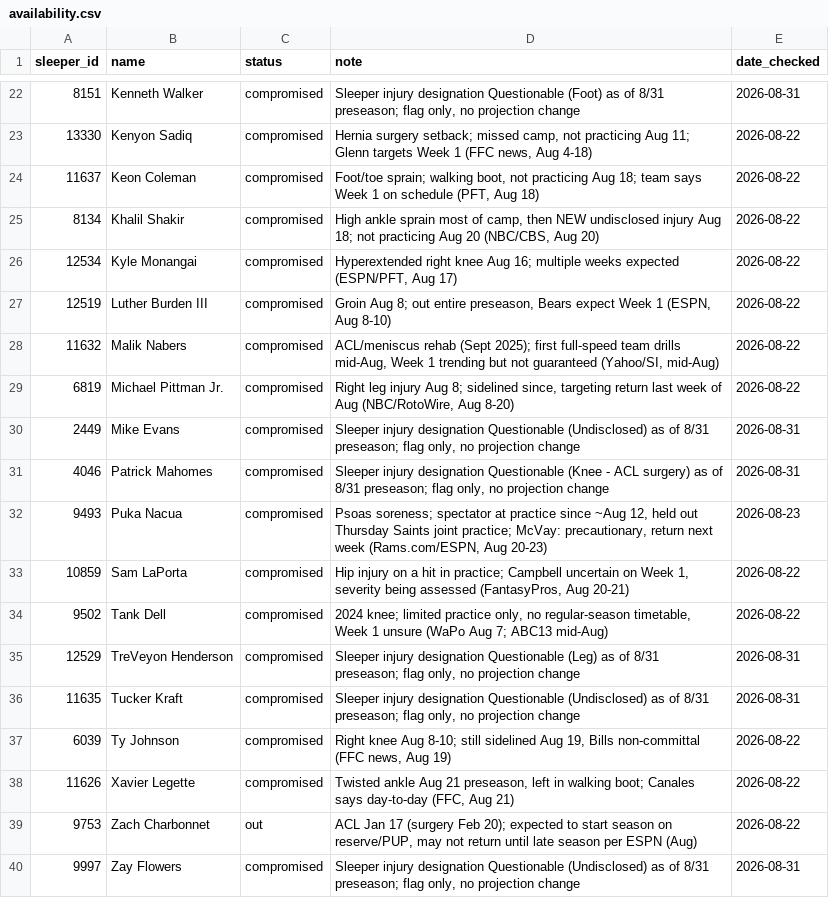
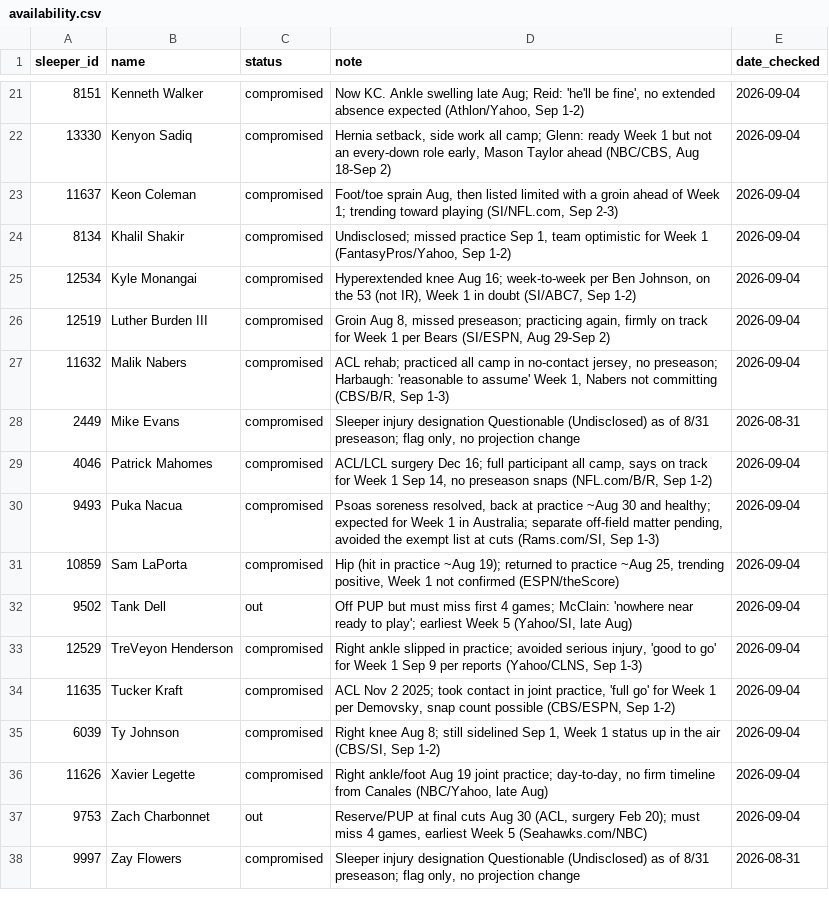
Before and after one commit to gabjew90/Fantasy-football, a CSV file: data/external/availability.csv, drawn as a sheet; only a part is shown, gaps mark what is left out; the diff covers the shown part only.

```diff
--- a/data/external/availability.csv
+++ b/data/external/availability.csv
@@ -22,19 +21,18 @@ sleeper_id,name,status,note,date_checked
-8151,Kenneth Walker,compromised,"Sleeper injury designation Questionable (Foot) as of 8/31 preseason; flag only, no projection change",2026-08-31
-13330,Kenyon Sadiq,compromised,"Hernia surgery setback; missed camp, not practicing Aug 11; Glenn targets Week 1 (FFC news, Aug 4-18)",2026-08-22
-11637,Keon Coleman,compromised,"Foot/toe sprain; walking boot, not practicing Aug 18; team says Week 1 on schedule (PFT, Aug 18)",2026-08-22
-8134,Khalil Shakir,compromised,"High ankle sprain most of camp, then NEW undisclosed injury Aug 18; not practicing Aug 20 (NBC/CBS, Aug 20)",2026-08-22
-12534,Kyle Monangai,compromised,"Hyperextended right knee Aug 16; multiple weeks expected (ESPN/PFT, Aug 17)",2026-08-22
-12519,Luther Burden III,compromised,"Groin Aug 8; out entire preseason, Bears expect Week 1 (ESPN, Aug 8-10)",2026-08-22
-11632,Malik Nabers,compromised,"ACL/meniscus rehab (Sept 2025); first full-speed team drills mid-Aug, Week 1 trending but not guaranteed (Yahoo/SI, mid-Aug)",2026-08-22
-6819,Michael Pittman Jr.,compromised,"Right leg injury Aug 8; sidelined since, targeting return last week of Aug (NBC/RotoWire, Aug 8-20)",2026-08-22
+8151,Kenneth Walker,compromised,"Now KC. Ankle swelling late Aug; Reid: 'he'll be fine', no extended absence expected (Athlon/Yahoo, Sep 1-2)",2026-09-04
+13330,Kenyon Sadiq,compromised,"Hernia setback, side work all camp; Glenn: ready Week 1 but not an every-down role early, Mason Taylor ahead (NBC/CBS, Aug 18-Sep 2)",2026-09-04
+11637,Keon Coleman,compromised,"Foot/toe sprain Aug, then listed limited with a groin ahead of Week 1; trending toward playing (SI/NFL.com, Sep 2-3)",2026-09-04
+8134,Khalil Shakir,compromised,"Undisclosed; missed practice Sep 1, team optimistic for Week 1 (FantasyPros/Yahoo, Sep 1-2)",2026-09-04
+12534,Kyle Monangai,compromised,"Hyperextended knee Aug 16; week-to-week per Ben Johnson, on the 53 (not IR), Week 1 in doubt (SI/ABC7, Sep 1-2)",2026-09-04
+12519,Luther Burden III,compromised,"Groin Aug 8, missed preseason; practicing again, firmly on track for Week 1 per Bears (SI/ESPN, Aug 29-Sep 2)",2026-09-04
+11632,Malik Nabers,compromised,"ACL rehab; practiced all camp in no-contact jersey, no preseason; Harbaugh: 'reasonable to assume' Week 1, Nabers not committing (CBS/B/R, Sep 1-3)",2026-09-04
 2449,Mike Evans,compromised,"Sleeper injury designation Questionable (Undisclosed) as of 8/31 preseason; flag only, no projection change",2026-08-31
-4046,Patrick Mahomes,compromised,"Sleeper injury designation Questionable (Knee - ACL surgery) as of 8/31 preseason; flag only, no projection change",2026-08-31
-9493,Puka Nacua,compromised,"Psoas soreness; spectator at practice since ~Aug 12, held out Thursday Saints joint practice; McVay: precautionary, return next week (Rams.com/ESPN, Aug 20-23)",2026-08-23
-10859,Sam LaPorta,compromised,"Hip injury on a hit in practice; Campbell uncertain on Week 1, severity being assessed (FantasyPros, Aug 20-21)",2026-08-22
-9502,Tank Dell,compromised,"2024 knee; limited practice only, no regular-season timetable, Week 1 unsure (WaPo Aug 7; ABC13 mid-Aug)",2026-08-22
-12529,TreVeyon Henderson,compromised,"Sleeper injury designation Questionable (Leg) as of 8/31 preseason; flag only, no projection change",2026-08-31
-11635,Tucker Kraft,compromised,"Sleeper injury designation Questionable (Undisclosed) as of 8/31 preseason; flag only, no projection change",2026-08-31
-6039,Ty Johnson,compromised,"Right knee Aug 8-10; still sidelined Aug 19, Bills non-committal (FFC news, Aug 19)",2026-08-22
-11626,Xavier Legette,compromised,"Twisted ankle Aug 21 preseason, left in walking boot; Canales says day-to-day (FFC, Aug 21)",2026-08-22
-9753,Zach Charbonnet,out,"ACL Jan 17 (surgery Feb 20); expected to start season on reserve/PUP, may not return until late season per ESPN (Aug)",2026-08-22
+4046,Patrick Mahomes,compromised,"ACL/LCL surgery Dec 16; full participant all camp, says on track for Week 1 Sep 14, no preseason snaps (NFL.com/B/R, Sep 1-2)",2026-09-04
+9493,Puka Nacua,compromised,"Psoas soreness resolved, back at practice ~Aug 30 and healthy; expected for Week 1 in Australia; separate off-field matter pending, avoided the exempt list at cuts (Rams.com/SI, Sep 1-3)",2026-09-04
+10859,Sam LaPorta,compromised,"Hip (hit in practice ~Aug 19); returned to practice ~Aug 25, trending positive, Week 1 not confirmed (ESPN/theScore)",2026-09-04
+9502,Tank Dell,out,"Off PUP but must miss first 4 games; McClain: 'nowhere near ready to play'; earliest Week 5 (Yahoo/SI, late Aug)",2026-09-04
+12529,TreVeyon Henderson,compromised,"Right ankle slipped in practice; avoided serious injury, 'good to go' for Week 1 Sep 9 per reports (Yahoo/CLNS, Sep 1-3)",2026-09-04
+11635,Tucker Kraft,compromised,"ACL Nov 2 2025; took contact in joint practice, 'full go' for Week 1 per Demovsky, snap count possible (CBS/ESPN, Sep 1-2)",2026-09-04
+6039,Ty Johnson,compromised,"Right knee Aug 8; still sidelined Sep 1, Week 1 status up in the air (CBS/SI, Sep 1-2)",2026-09-04
+11626,Xavier Legette,compromised,"Right ankle/foot Aug 19 joint practice; day-to-day, no firm timeline from Canales (NBC/Yahoo, late Aug)",2026-09-04
+9753,Zach Charbonnet,out,"Reserve/PUP at final cuts Aug 30 (ACL, surgery Feb 20); must miss 4 games, earliest Week 5 (Seahawks.com/NBC)",2026-09-04
 9997,Zay Flowers,compromised,"Sleeper injury designation Questionable (Undisclosed) as of 8/31 preseason; flag only, no projection change",2026-08-31
```
Also changed, not shown: 1 removed row and 38 edited cells elsewhere in this file, reports/disagreements.keefamania.csv, tiers.keefamania.csv, 10 other files.
